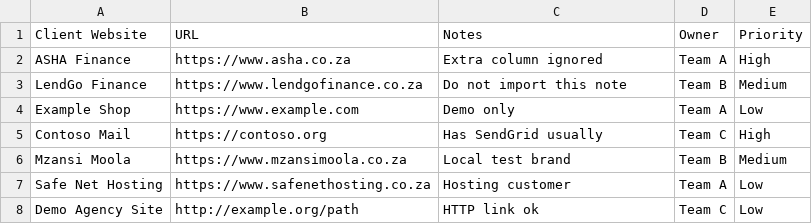
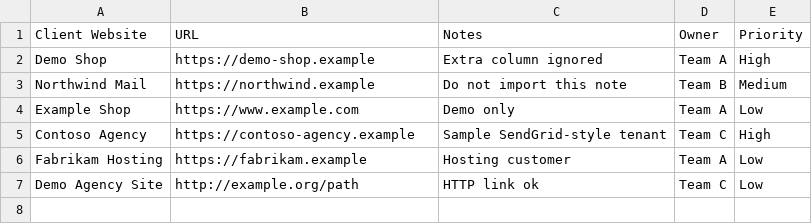
Before and after one commit to Pieter1821/Website-Health-Manager, a CSV file: examples/test-clients-import.csv, drawn as a sheet.

```diff
--- a/examples/test-clients-import.csv
+++ b/examples/test-clients-import.csv
@@ -1,8 +1,7 @@
 Client Website,URL,Notes,Owner,Priority
-ASHA Finance,https://www.asha.co.za,Extra column ignored,Team A,High
-LendGo Finance,https://www.lendgofinance.co.za,Do not import this note,Team B,Medium
+Demo Shop,https://demo-shop.example,Extra column ignored,Team A,High
+Northwind Mail,https://northwind.example,Do not import this note,Team B,Medium
 Example Shop,https://www.example.com,Demo only,Team A,Low
-Contoso Mail,https://contoso.org,Has SendGrid usually,Team C,High
-Mzansi Moola,https://www.mzansimoola.co.za,Local test brand,Team B,Medium
-Safe Net Hosting,https://www.safenethosting.co.za,Hosting customer,Team A,Low
+Contoso Agency,https://contoso-agency.example,Sample SendGrid-style tenant,Team C,High
+Fabrikam Hosting,https://fabrikam.example,Hosting customer,Team A,Low
 Demo Agency Site,http://example.org/path,HTTP link ok,Team C,Low
```
Also changed, not shown: 5 other files.
